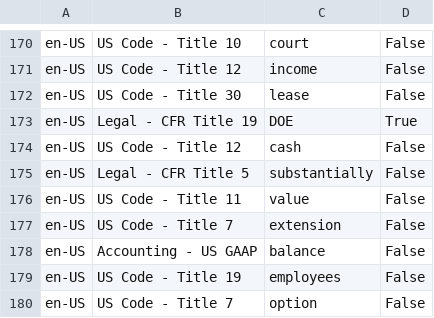
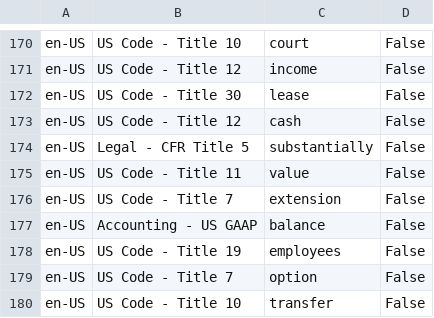
Before and after one commit to LexPredict/lexpredict-legal-dictionary, a CSV file: en/legal/common_US_terms_top1000.csv, drawn as a sheet; only a part is shown, gaps mark what is left out; the shorter side is filled out with more unchanged rows; the diff names each change by its address in the sheet, - before the commit and + after, or states it on an @@ line.

Commit message:
Removed DOE term to correct parser issues

```diff
--- a/en/legal/common_US_terms_top1000.csv
+++ b/en/legal/common_US_terms_top1000.csv
-row 173: en-US | Legal - CFR Title 19 | DOE | True
```
